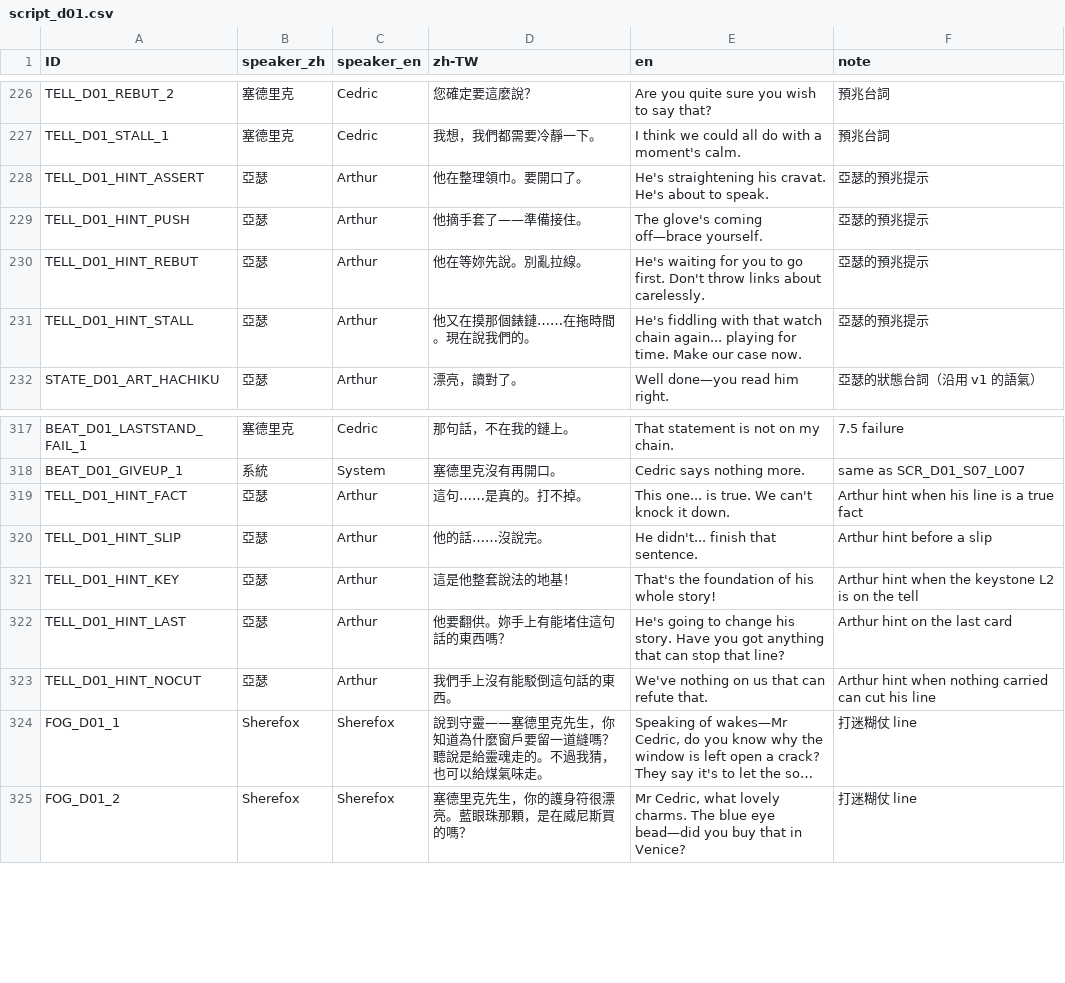
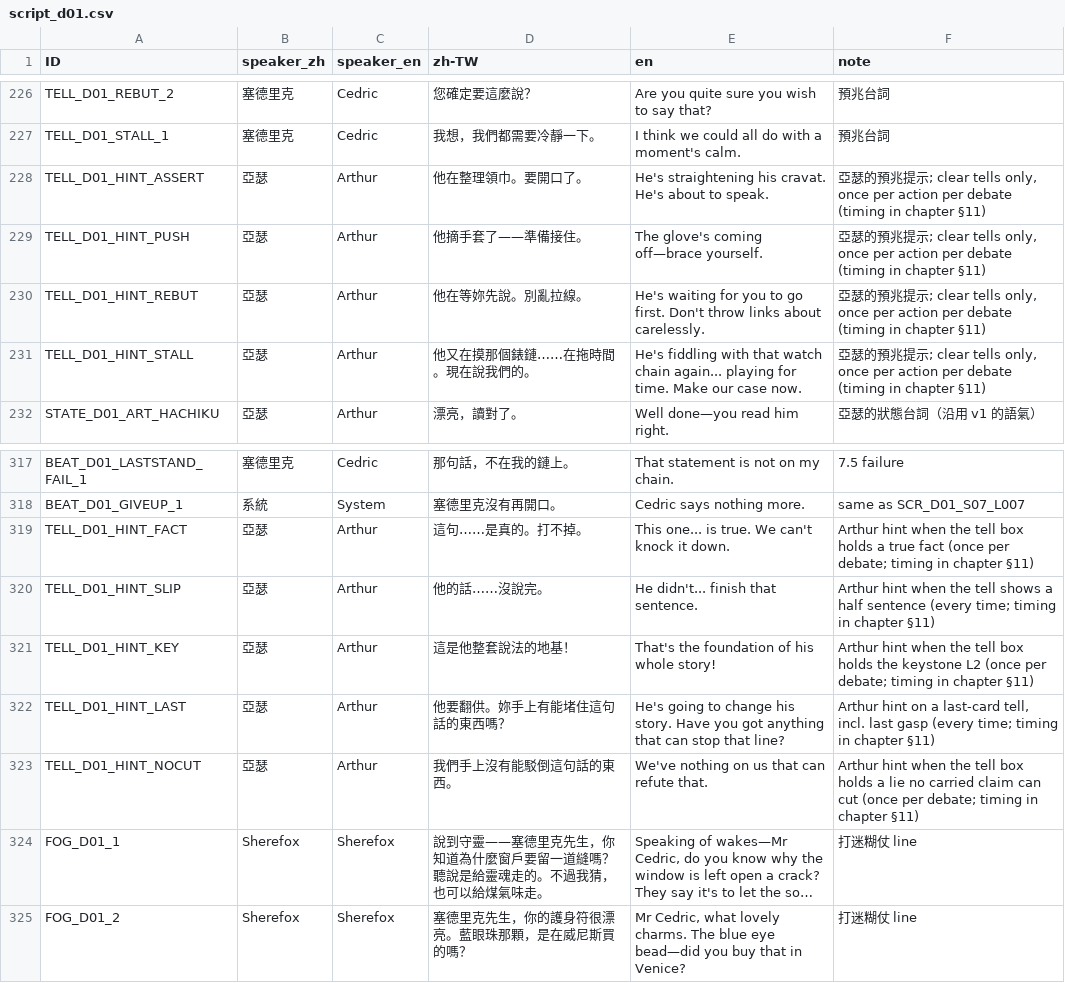
Before and after one commit to z060142/research-prototype-2, a CSV file: localization/d01/script_d01.csv, drawn as a sheet; only a part is shown, gaps mark what is left out; long unchanged cells end in …; the diff names each change by its address in the sheet, - before the commit and + after, or states it on an @@ line.

```diff
--- a/localization/d01/script_d01.csv
+++ b/localization/d01/script_d01.csv
-F228:F231 (note): 亞瑟的預兆提示
+F228:F231 (note): 亞瑟的預兆提示; clear tells only, once per action per debate (timing in chapter §11)
-F319 (note): …hint when his line is a true fact
+F319 (note): …hint when the tell box holds a true fact (once per debate; timing in chapter §11)
-F320 (note): Arthur hint before a slip
+F320 (note): Arthur hint when the tell shows a half sentence (every time; timing in chapter §11)
-F321 (note): …when the keystone L2 is on the tell
+F321 (note): …when the tell box holds the keystone L2 (once per debate; timing in chapter §11)
-F322 (note): …hint on the last card
+F322 (note): …hint on a last-card tell, incl. last gasp (every time; timing in chapter §11)
-F323 (note): …hint when nothing carried can cut his line
+F323 (note): …hint when the tell box holds a lie no carried claim can cut (once per debate; timing in chapter §11)
```
Also changed, not shown: 2 other files.
